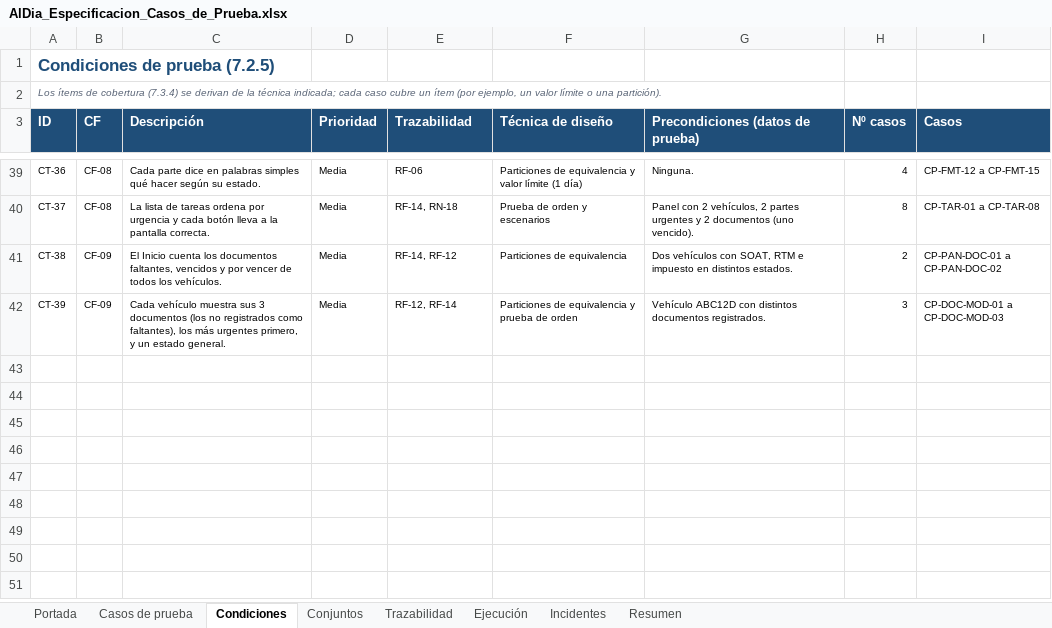
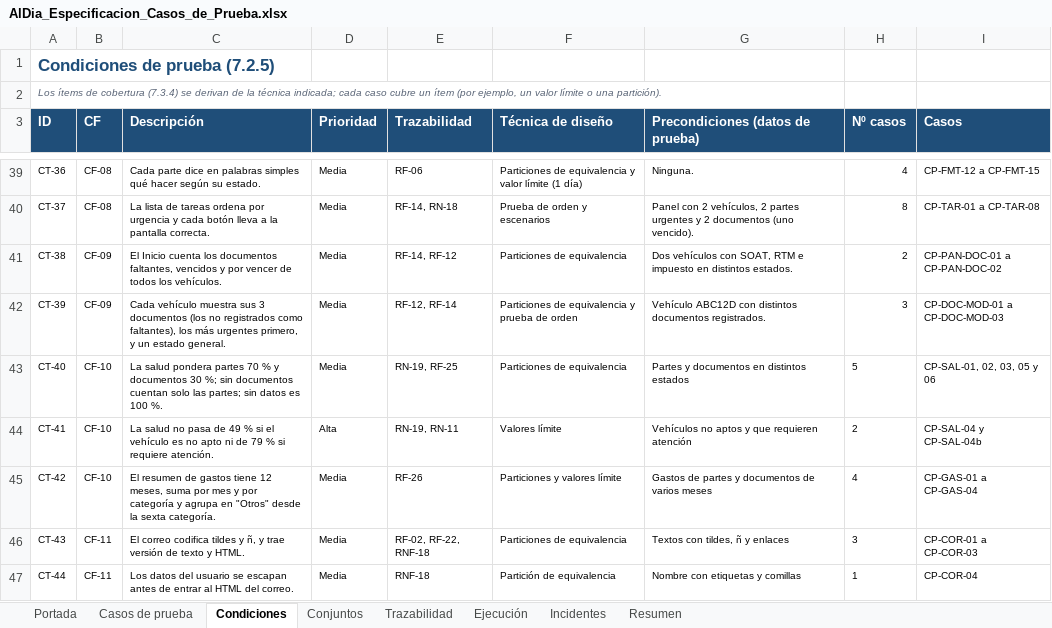
Before and after one commit to santiagohigueraorj12-dev/AlDia_PY, an Excel workbook: docs/pruebas/AlDia_Especificacion_Casos_de_Prueba.xlsx, sheet Condiciones, drawn as a sheet; only a part is shown, gaps mark what is left out; values as stored, in another font and other column widths than the file's, no borders; the diff names each change by its address in the sheet, - before the commit and + after, or states it on an @@ line.

```diff
--- a/docs/pruebas/AlDia_Especificacion_Casos_de_Prueba.xlsx (sheet Condiciones)
+++ b/docs/pruebas/AlDia_Especificacion_Casos_de_Prueba.xlsx (sheet Condiciones)
+row 43: CT-40 | CF-10 | La salud pondera partes 70 % y documentos 30 %; sin documentos cuentan solo las partes; sin datos es 100 %. | Media | RN-19, RF-25 | Particiones de equivalencia | Partes y documentos en distintos estados | 5 | CP-SAL-01, 02, 03, 05 y 06
+row 44: CT-41 | CF-10 | La salud no pasa de 49 % si el vehículo es no apto ni de 79 % si requiere atención. | Alta | RN-19, RN-11 | Valores límite | Vehículos no aptos y que requieren atención | 2 | CP-SAL-04 y CP-SAL-04b
+row 45: CT-42 | CF-10 | El resumen de gastos tiene 12 meses, suma por mes y por categoría y agrupa en "Otros" desde la sexta categoría. | Media | RF-26 | Particiones y valores límite | Gastos de partes y documentos de varios meses | 4 | CP-GAS-01 a CP-GAS-04
+row 46: CT-43 | CF-11 | El correo codifica tildes y ñ, y trae versión de texto y HTML. | Media | RF-02, RF-22, RNF-18 | Particiones de equivalencia | Textos con tildes, ñ y enlaces | 3 | CP-COR-01 a CP-COR-03
+row 47: CT-44 | CF-11 | Los datos del usuario se escapan antes de entrar al HTML del correo. | Media | RNF-18 | Partición de equivalencia | Nombre con etiquetas y comillas | 1 | CP-COR-04
```
Also changed, not shown: sheet Casos de prueba, sheet Trazabilidad, sheet Resumen, sheet Ejecución, sheet Incidentes, sheet Conjuntos, 1 more sheet, 18 other files.
